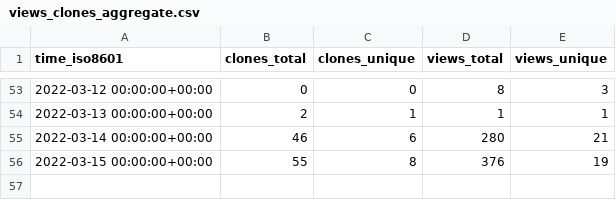
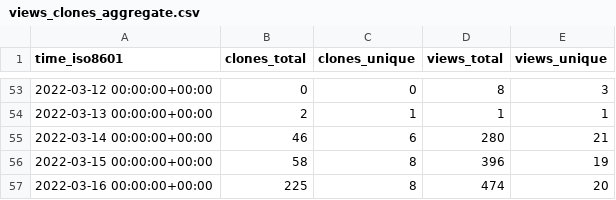
Before and after one commit to ethyca/fides-stats, a CSV file: ethyca/fidesops/ghrs-data/views_clones_aggregate.csv, drawn as a sheet; only a part is shown, gaps mark what is left out.

```diff
--- a/ethyca/fidesops/ghrs-data/views_clones_aggregate.csv
+++ b/ethyca/fidesops/ghrs-data/views_clones_aggregate.csv
@@ -55,2 +55,3 @@ time_iso8601,clones_total,clones_unique,views_total,views_unique
 2022-03-14 00:00:00+00:00,46,6,280,21
-2022-03-15 00:00:00+00:00,55,8,376,19
+2022-03-15 00:00:00+00:00,58,8,396,19
+2022-03-16 00:00:00+00:00,225,8,474,20
```
Also changed, not shown: 1 other file.
